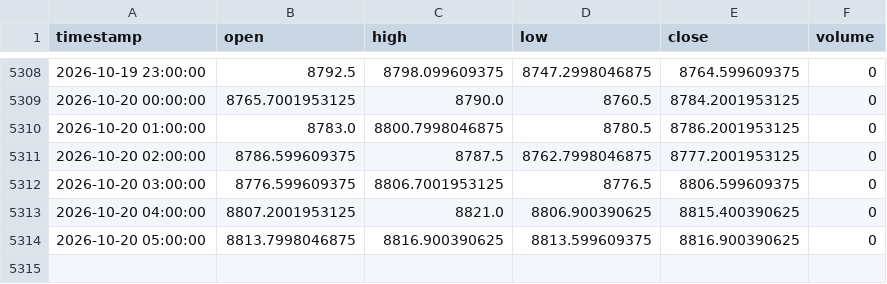
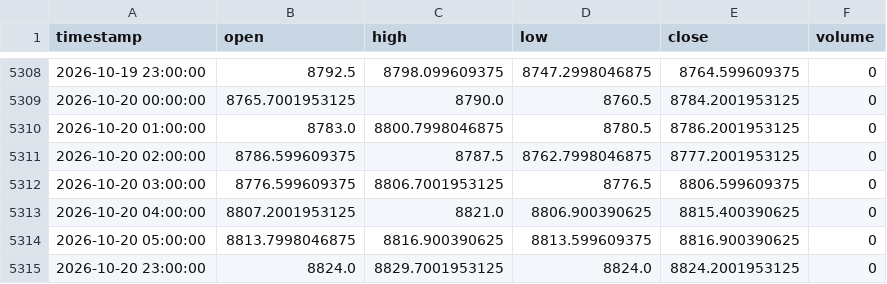
Before and after one commit to NeefPoom/Tradingstrategy01, a CSV file: data/prices/AUS200_1h_yahoo.csv, drawn as a sheet; only a part is shown, gaps mark what is left out.

```diff
--- a/data/prices/AUS200_1h_yahoo.csv
+++ b/data/prices/AUS200_1h_yahoo.csv
@@ -5314 +5314,2 @@ timestamp,open,high,low,close,volume
 2026-10-20 05:00:00,8813.7998046875,8816.900390625,8813.599609375,8816.900390625,0
+2026-10-20 23:00:00,8824.0,8829.7001953125,8824.0,8824.2001953125,0
```
Also changed, not shown: data/prices/US500_1h_yahoo.csv, reports/latest_scores.csv, 50 other files.
